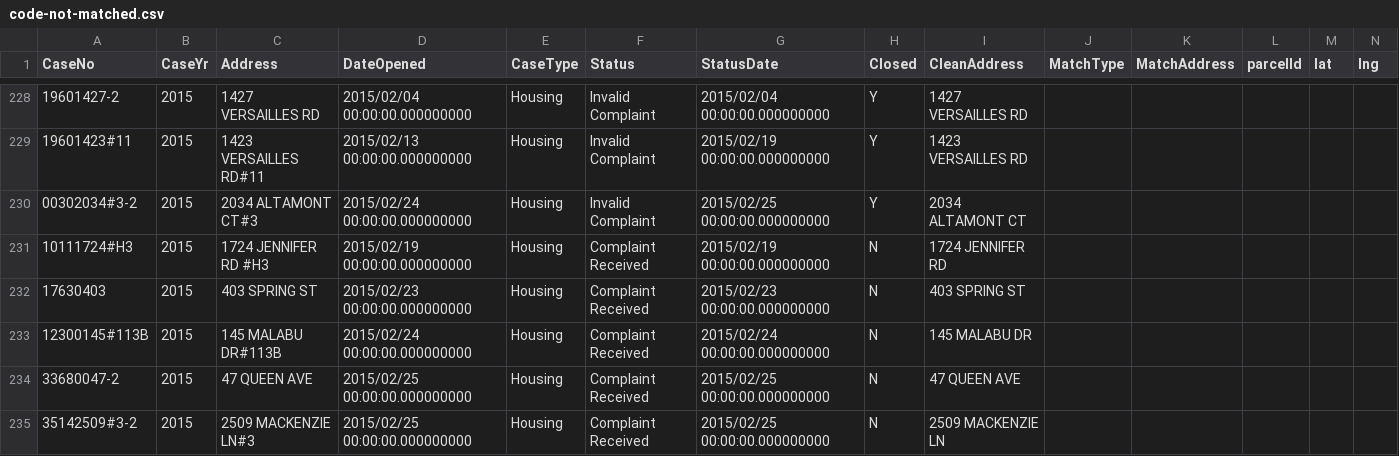
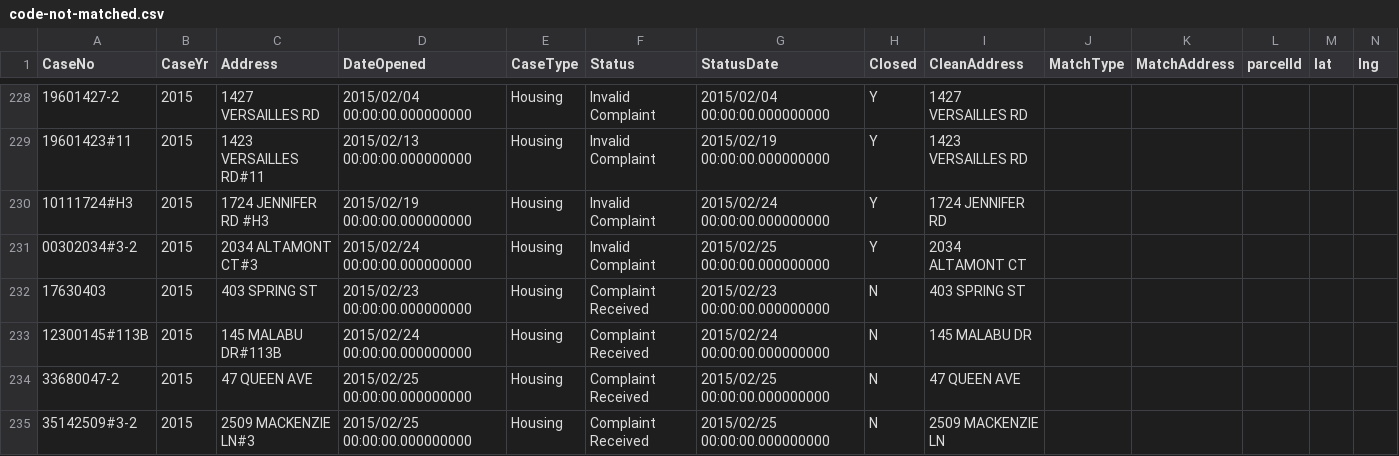
Before and after one commit to lfucg/lexington-pentaho-etl, a CSV file: ckan-upserts/csv-data/code-not-matched.csv, drawn as a sheet; only a part is shown, gaps mark what is left out; the diff covers the shown part only.

Commit message:
Update Data

```diff
--- a/ckan-upserts/csv-data/code-not-matched.csv
+++ b/ckan-upserts/csv-data/code-not-matched.csv
@@ -229,4 +229,4 @@ CaseNo,CaseYr,Address,DateOpened,CaseType,Status,StatusDate,Closed,CleanAddress,
 19601423#11,2015,1423 VERSAILLES RD#11,2015/02/13 00:00:00.000000000,Housing,Invalid Complaint,2015/02/19 00:00:00.000000000,Y,1423 VERSAILLES RD,,,,,
+10111724#H3,2015,1724 JENNIFER RD #H3,2015/02/19 00:00:00.000000000,Housing,Invalid Complaint,2015/02/24 00:00:00.000000000,Y,1724 JENNIFER RD,,,,,
 00302034#3-2,2015,2034 ALTAMONT CT#3,2015/02/24 00:00:00.000000000,Housing,Invalid Complaint,2015/02/25 00:00:00.000000000,Y,2034 ALTAMONT CT,,,,,
-10111724#H3,2015,1724 JENNIFER RD #H3,2015/02/19 00:00:00.000000000,Housing,Complaint Received,2015/02/19 00:00:00.000000000,N,1724 JENNIFER RD,,,,,
 17630403,2015,403 SPRING ST,2015/02/23 00:00:00.000000000,Housing,Complaint Received,2015/02/23 00:00:00.000000000,N,403 SPRING ST,,,,,
```
Also changed, not shown: 10 added rows and 3 removed rows elsewhere in this file, ckan-upserts/csv-data/permits-geocode-failed.csv, ckan-upserts/csv-data/permits-not-matched.csv, 13 other files.
